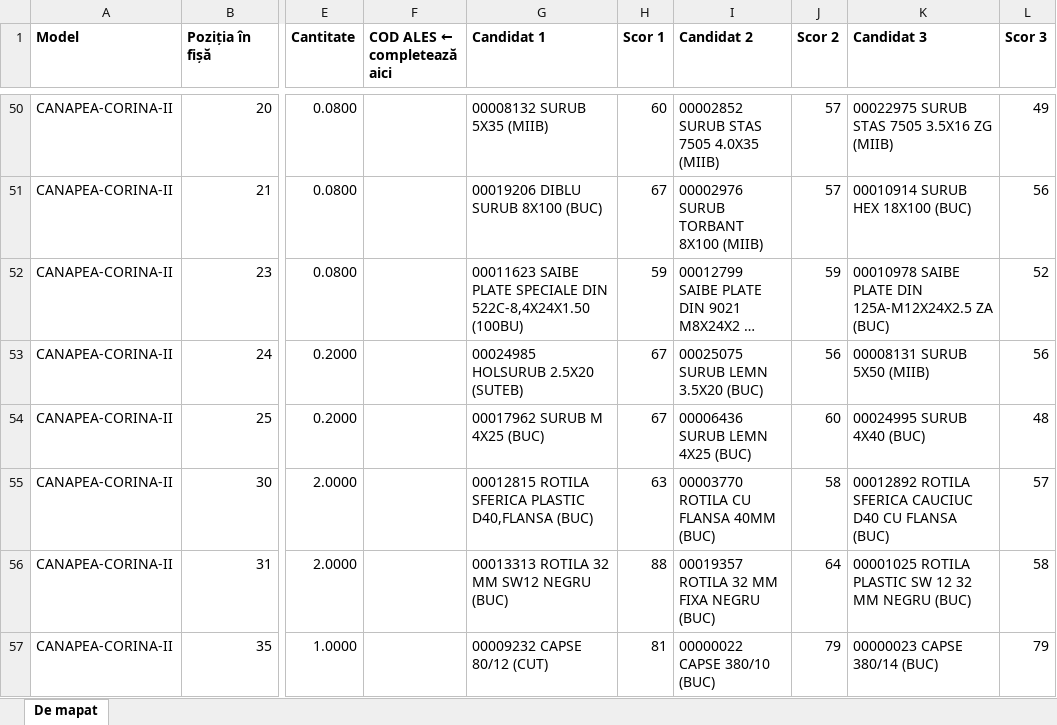
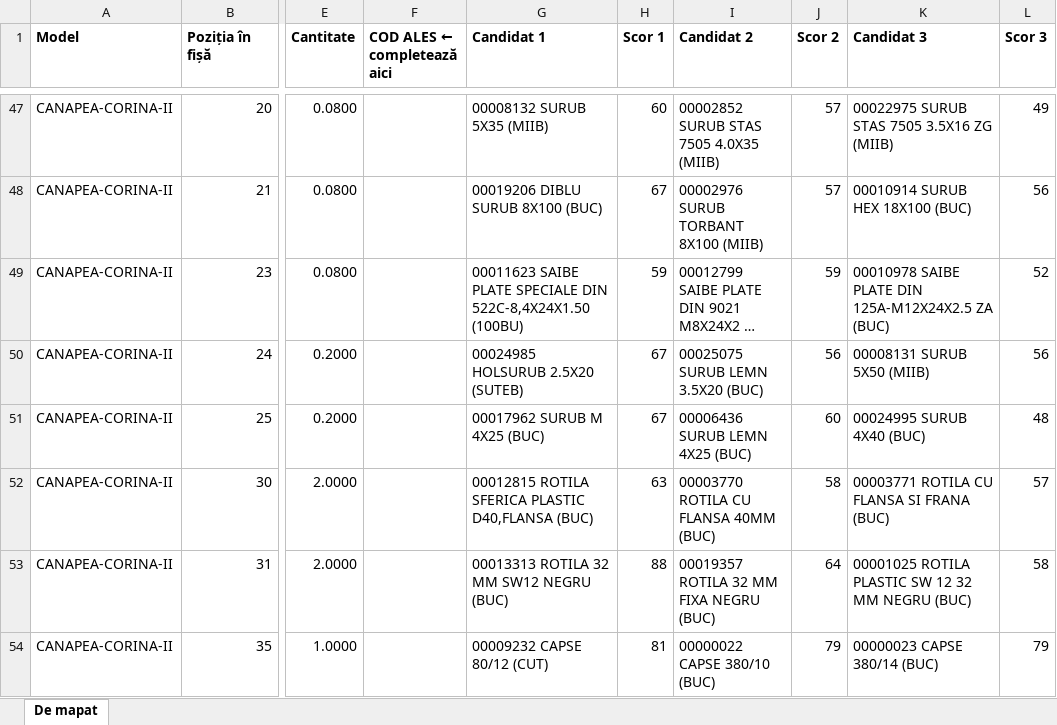
Before and after one commit to mateitdumitru10-code/samobi, an Excel workbook: docs/materiale-de-mapat.xlsx, sheet De mapat, drawn as a sheet; only a part is shown, gaps mark what is left out; long unchanged cells end in …; values as stored, in another font and other column widths than the file's, no borders; addresses are those after the commit; the diff covers the shown part only; the diff names each change by its address in the sheet, - before the commit and + after, or states it on an @@ line.

```diff
--- a/docs/materiale-de-mapat.xlsx (sheet De mapat)
+++ b/docs/materiale-de-mapat.xlsx (sheet De mapat)
-K52 (Candidat 3): 00012892 ROTILA SFERICA CAUCIUC D40 CU FLANSA (BUC)
+K52 (Candidat 3): 00003771 ROTILA CU FLANSA SI FRANA (BUC)
```
Also changed, not shown: 5 removed rows and 37 edited cells elsewhere in this sheet, 4 other files.
